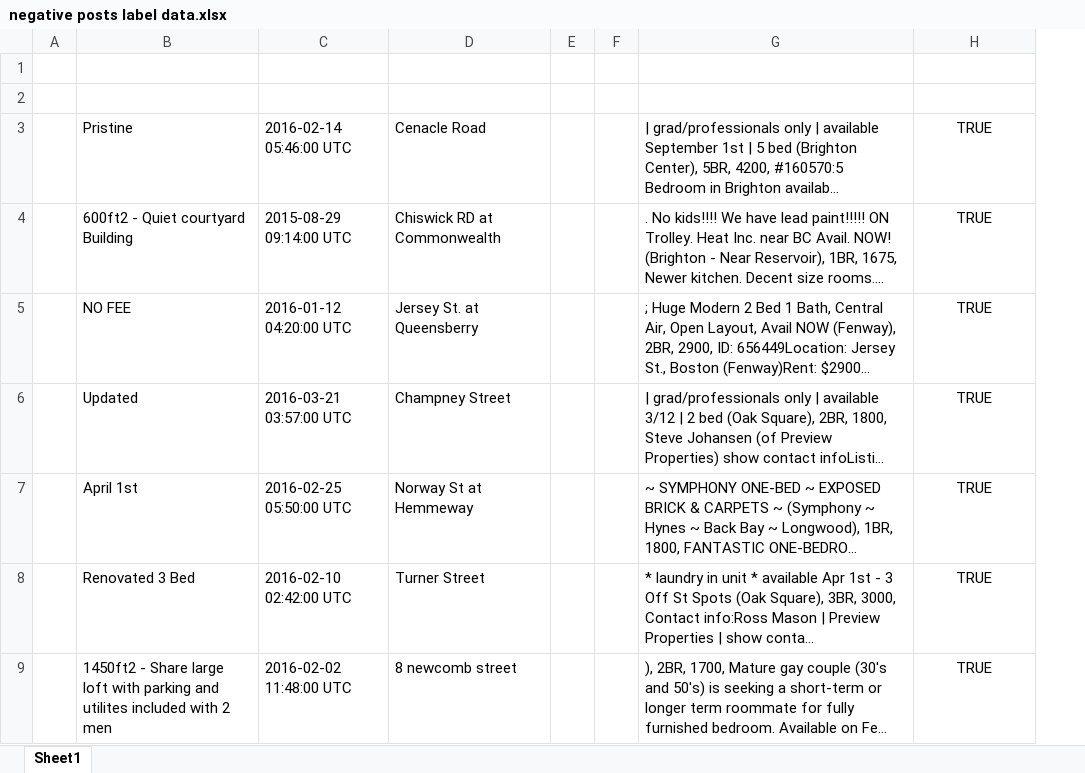
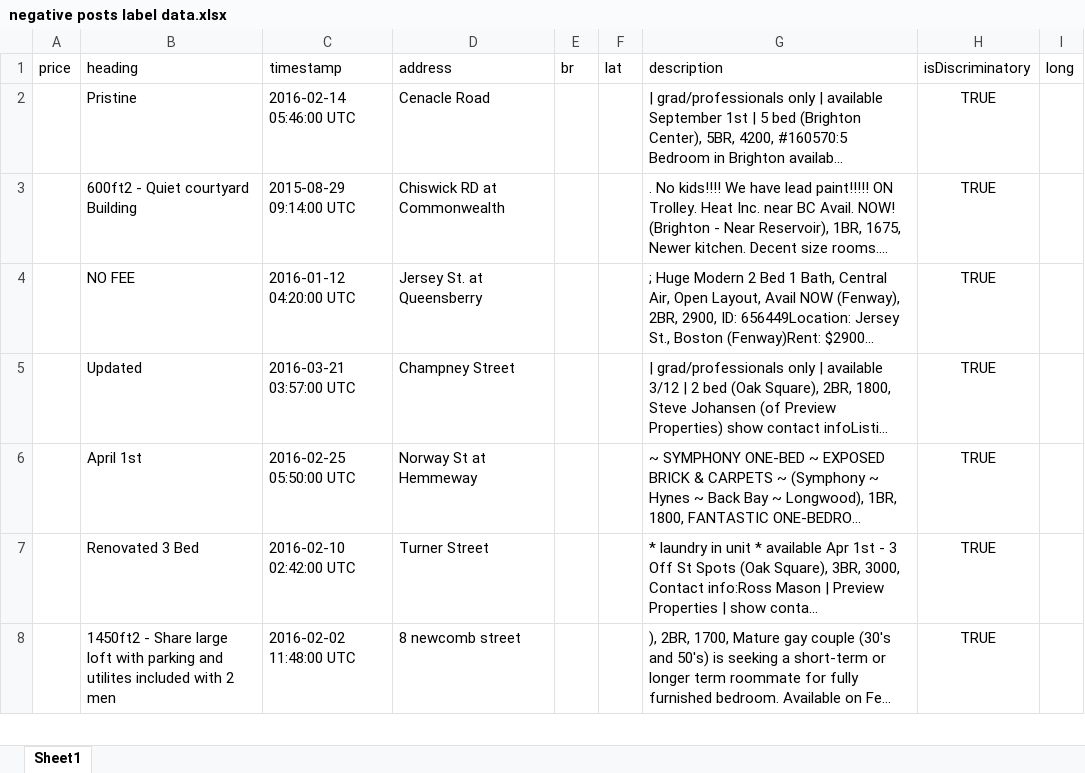
Before and after one commit to ai-games/discriminatory-housing, an Excel workbook: negative posts label data.xlsx, sheet Sheet1, drawn as a sheet; only a part is shown; long unchanged cells end in …; values as stored, in another font and other column widths than the file's, no borders; removed rows and columns are numbered as before the commit, all else as after; the diff names each change by its address in the sheet, - before the commit and + after, or states it on an @@ line.

Commit message:
fix headings

```diff
--- a/negative posts label data.xlsx (sheet Sheet1)
+++ b/negative posts label data.xlsx (sheet Sheet1)
-column A, empty
+column A (price), empty
-column E, empty
+column E (br), empty
+column I (long), empty
-row 1: (empty)
+row 1: price | heading | timestamp | address | br | lat | description | isDiscriminatory | long
-row 2: (empty)
```
